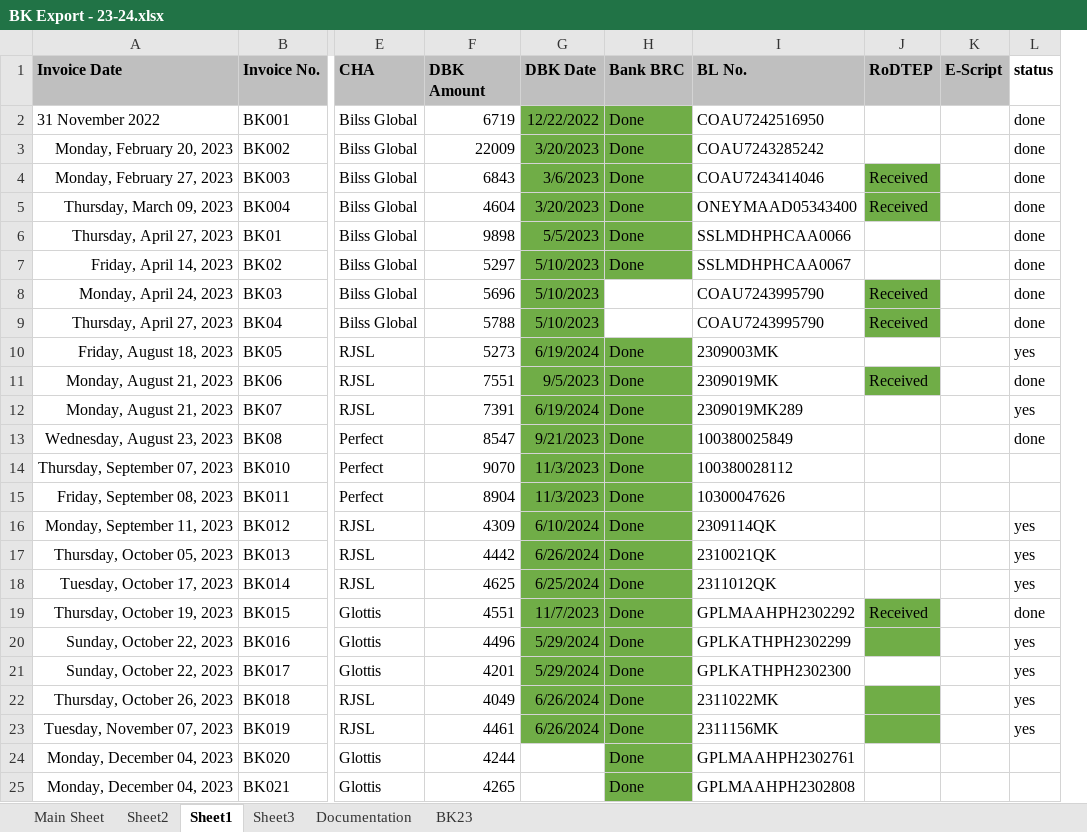
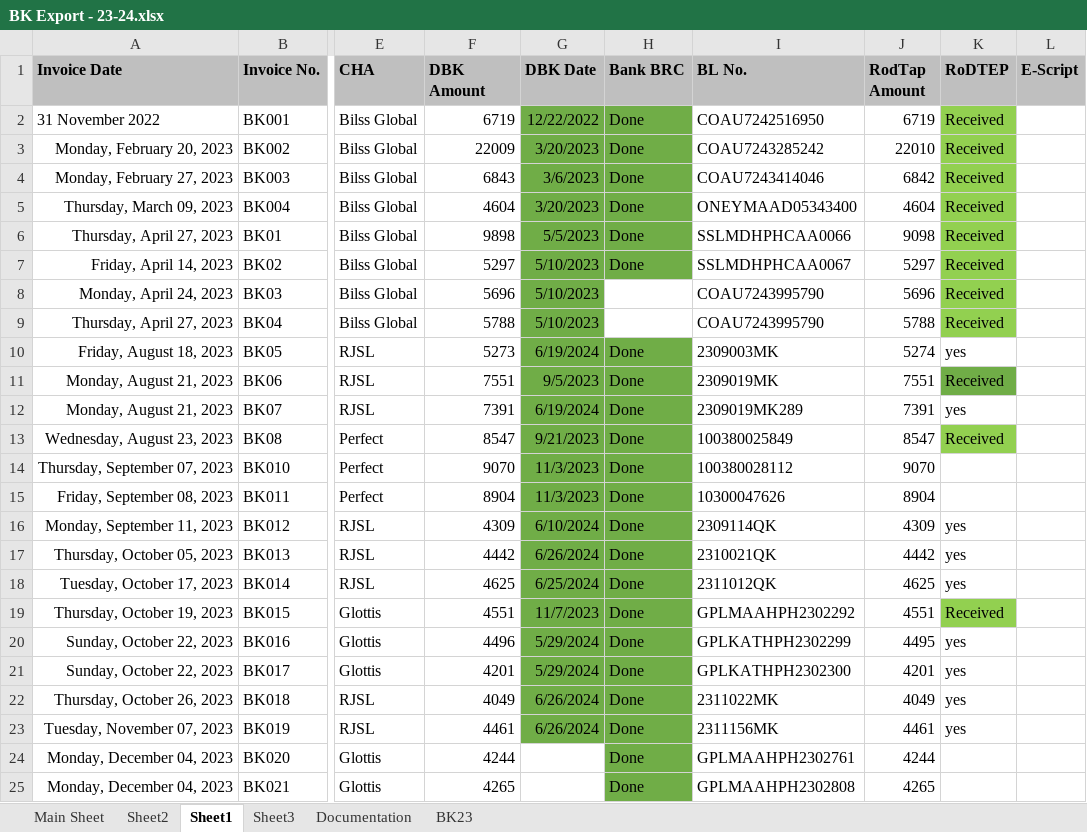
Before and after one commit to Bkexports/invoices, an Excel workbook: 23-24/BK Export - 23-24.xlsx, sheet Sheet1, drawn as a sheet; only a part is shown, gaps mark what is left out; values as stored, in another font and other column widths than the file's, no borders; removed rows and columns are numbered as before the commit, all else as after; the diff covers the shown part only; the diff names each change by its address in the sheet, - before the commit and + after, or states it on an @@ line.

```diff
--- a/23-24/BK Export - 23-24.xlsx (sheet Sheet1)
+++ b/23-24/BK Export - 23-24.xlsx (sheet Sheet1)
+column J (RodTap Amount), rows 2-25: 6719 | 22010 | 6842 | 4604 | 9098 | 5297 | 5696 | 5788 | 5274 | 7551 | 7391 | 8547 | 9070 | 8904 | 4309 | 4442 | 4625 | 4551 | 4495 | 4201 | 4049 | 4461 | 4244 | 4265
-column L (status), rows 2-23: done | done | done | done | done | done | done | done | yes | done | yes | done |  |  | yes | yes | yes | done | yes | yes | yes | yes
-K2:K3 (RoDTEP): (empty)
+K2:K3 (RoDTEP): Received
-K2:K3 fill: none
+K2:K3 fill: #92D050
-K4:K5 fill: #70AD47
+K4:K5 fill: #92D050
-K6:K7 (RoDTEP): (empty)
+K6:K7 (RoDTEP): Received
-K6:K7 fill: none
+K6:K7 fill: #92D050
-K8:K9 fill: #70AD47
+K8:K9 fill: #92D050
-K10 (RoDTEP): (empty)
+K10 (RoDTEP): yes
-K12 (RoDTEP): (empty)
+K12 (RoDTEP): yes
-K13 (RoDTEP): (empty)
+K13 (RoDTEP): Received
-K13 fill: none
+K13 fill: #92D050
-K16:K18 (RoDTEP): (empty)
+K16:K18 (RoDTEP): yes
-K19 fill: #70AD47
+K19 fill: #92D050
-K20:K23 (RoDTEP): (empty)
+K20:K23 (RoDTEP): yes
-K20 fill: #70AD47
+K20 fill: none
-K22:K23 fill: #70AD47
+K22:K23 fill: none
```
Also changed, not shown: 4 edited cells and cell formats elsewhere in this sheet, 30 other files.
